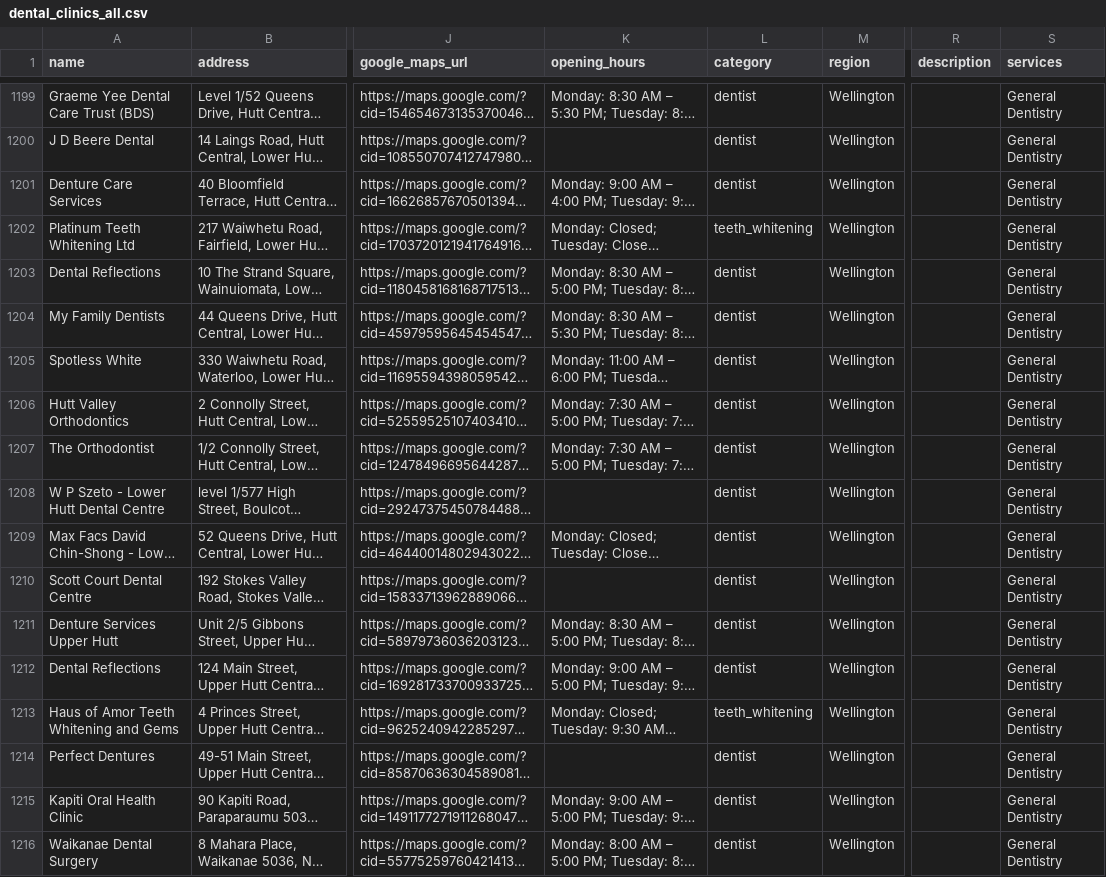
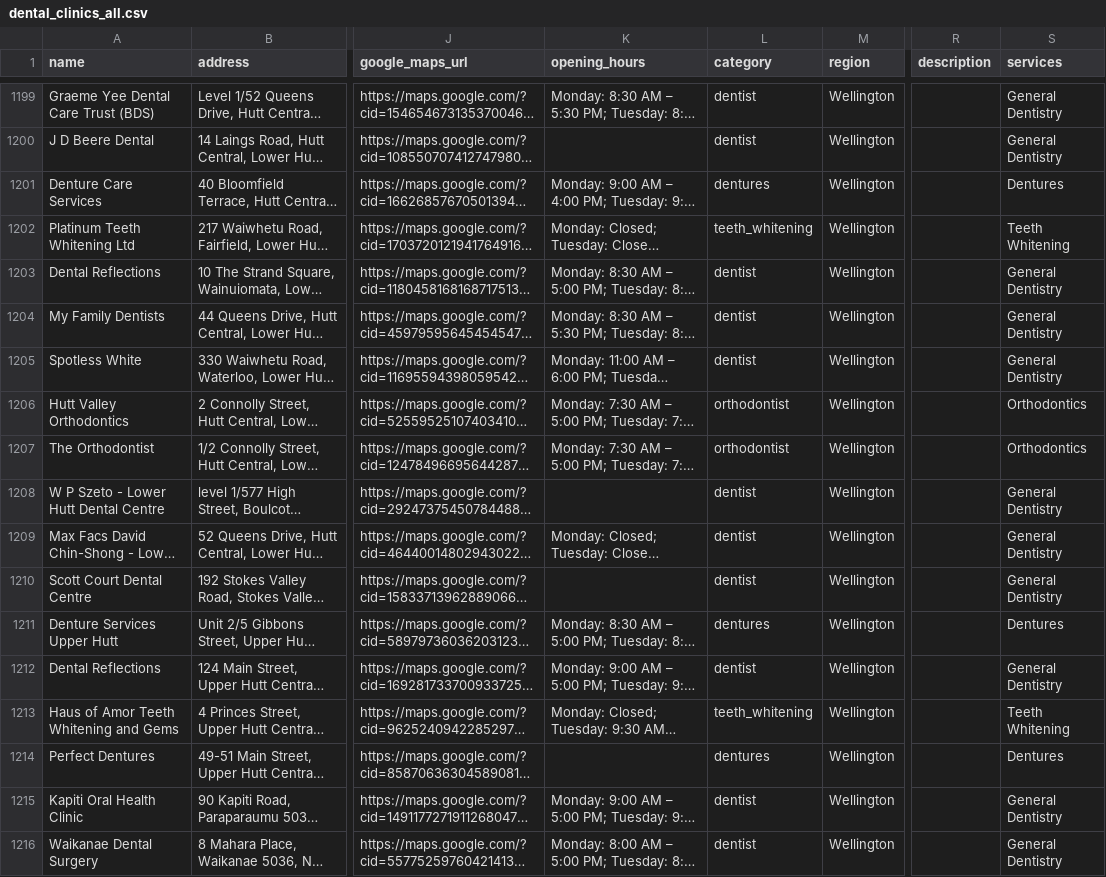
Before and after one commit to The-Directory-Guys/Dental.Directory, a CSV file: dental_clinics_all.csv, drawn as a sheet; only a part is shown, gaps mark what is left out; long unchanged cells end in …; the diff covers the shown part only; the diff names each change by its address in the sheet, - before the commit and + after, or states it on an @@ line.

```diff
--- a/dental_clinics_all.csv
+++ b/dental_clinics_all.csv
-L1201 (category): dentist
+L1201 (category): dentures
-S1201 (services): General Dentistry
+S1201 (services): Dentures
-S1202 (services): General Dentistry
+S1202 (services): Teeth Whitening
-L1206:L1207 (category): dentist
+L1206:L1207 (category): orthodontist
-S1206:S1207 (services): General Dentistry
+S1206:S1207 (services): Orthodontics
-L1211 (category): dentist
+L1211 (category): dentures
-S1211 (services): General Dentistry
+S1211 (services): Dentures
-S1213 (services): General Dentistry
+S1213 (services): Teeth Whitening
-L1214 (category): dentist
+L1214 (category): dentures
-S1214 (services): General Dentistry
+S1214 (services): Dentures
```
Also changed, not shown: 158 edited cells elsewhere in this file, 4 other files.
